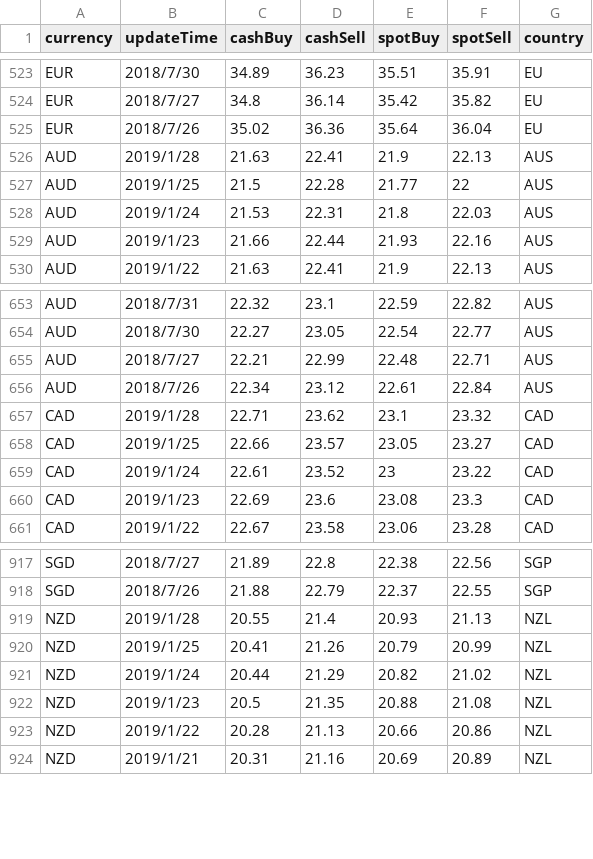
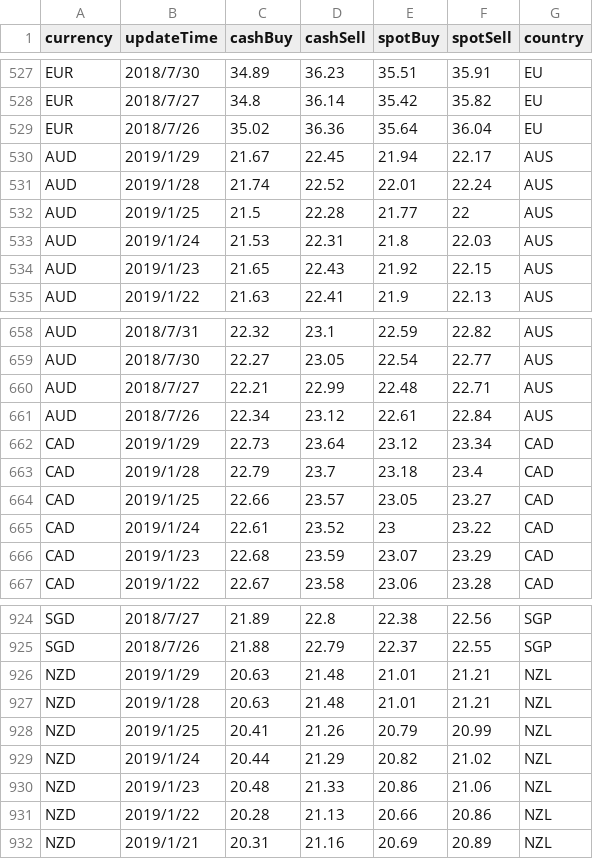
Before and after one commit to EEIT104Traval/travel, a CSV file: src/main/webapp/rate/ratecsv.csv, drawn as a sheet; only a part is shown, gaps mark what is left out; the diff covers the shown part only.

```diff
--- a/src/main/webapp/rate/ratecsv.csv
+++ b/src/main/webapp/rate/ratecsv.csv
@@ -525,6 +529,7 @@ EUR,2018/7/27,34.8,36.14,35.42,35.82,EU
 EUR,2018/7/26,35.02,36.36,35.64,36.04,EU
-AUD,2019/1/28,21.63,22.41,21.9,22.13,AUS
+AUD,2019/1/29,21.67,22.45,21.94,22.17,AUS
+AUD,2019/1/28,21.74,22.52,22.01,22.24,AUS
 AUD,2019/1/25,21.5,22.28,21.77,22,AUS
 AUD,2019/1/24,21.53,22.31,21.8,22.03,AUS
-AUD,2019/1/23,21.66,22.44,21.93,22.16,AUS
+AUD,2019/1/23,21.65,22.43,21.92,22.15,AUS
 AUD,2019/1/22,21.63,22.41,21.9,22.13,AUS
@@ -656,6 +661,7 @@ AUD,2018/7/27,22.21,22.99,22.48,22.71,AUS
 AUD,2018/7/26,22.34,23.12,22.61,22.84,AUS
-CAD,2019/1/28,22.71,23.62,23.1,23.32,CAD
+CAD,2019/1/29,22.73,23.64,23.12,23.34,CAD
+CAD,2019/1/28,22.79,23.7,23.18,23.4,CAD
 CAD,2019/1/25,22.66,23.57,23.05,23.27,CAD
 CAD,2019/1/24,22.61,23.52,23,23.22,CAD
-CAD,2019/1/23,22.69,23.6,23.08,23.3,CAD
+CAD,2019/1/23,22.68,23.59,23.07,23.29,CAD
 CAD,2019/1/22,22.67,23.58,23.06,23.28,CAD
@@ -918,6 +925,7 @@ SGD,2018/7/27,21.89,22.8,22.38,22.56,SGP
 SGD,2018/7/26,21.88,22.79,22.37,22.55,SGP
-NZD,2019/1/28,20.55,21.4,20.93,21.13,NZL
+NZD,2019/1/29,20.63,21.48,21.01,21.21,NZL
+NZD,2019/1/28,20.63,21.48,21.01,21.21,NZL
 NZD,2019/1/25,20.41,21.26,20.79,20.99,NZL
 NZD,2019/1/24,20.44,21.29,20.82,21.02,NZL
-NZD,2019/1/23,20.5,21.35,20.88,21.08,NZL
+NZD,2019/1/23,20.48,21.33,20.86,21.06,NZL
 NZD,2019/1/22,20.28,21.13,20.66,20.86,NZL
```
Also changed, not shown: 5 added rows and 33 edited cells elsewhere in this file, 3 other files.
